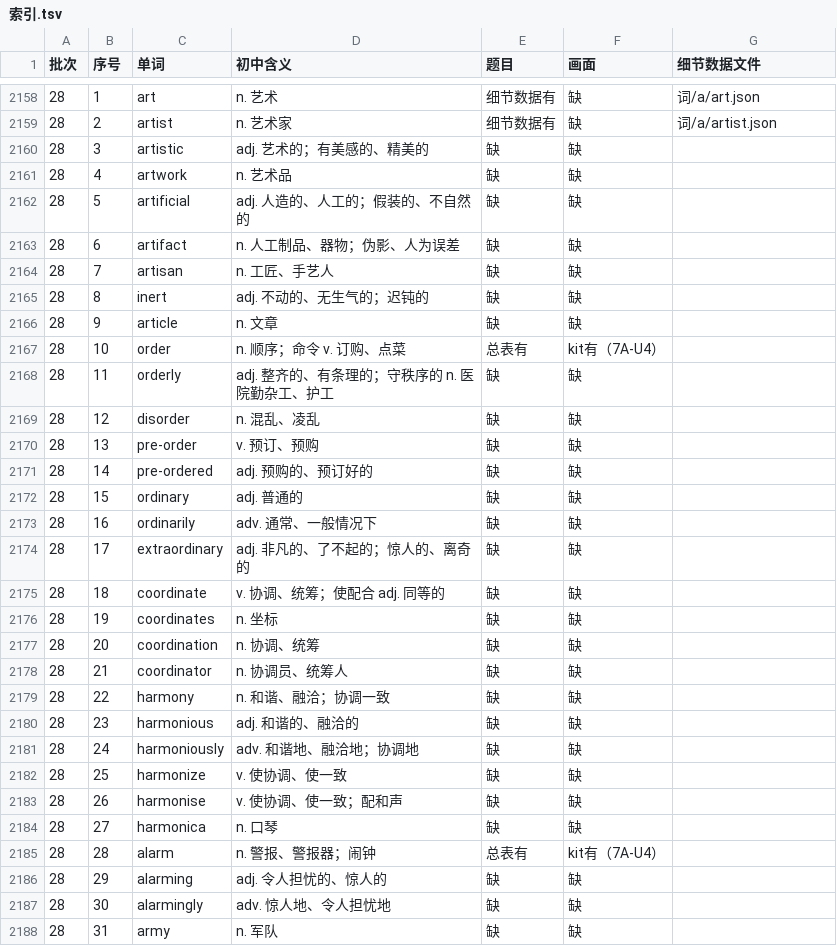
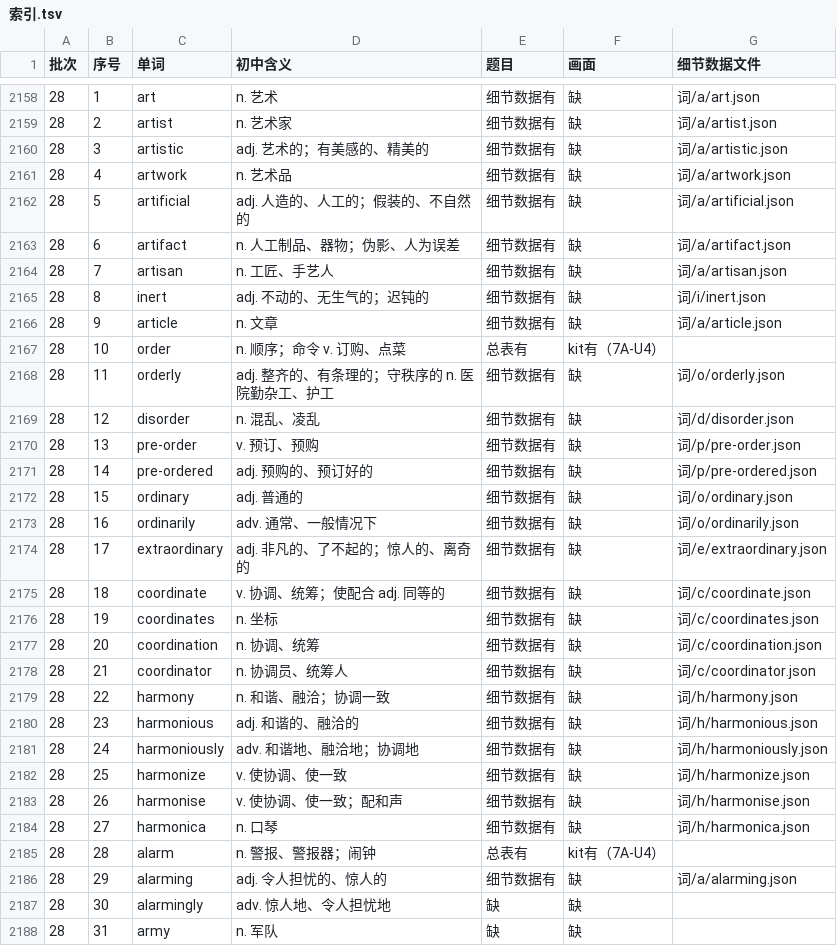
Before and after one commit to Jacklee15333/ciyuanchaifeng, a TSV file: 总表视频细节数据/索引.tsv, drawn as a sheet; only a part is shown, gaps mark what is left out.

Commit message:
总表视频细节数据：题目第 25 批完成（artistic … alarming 25 个词）；累计 2175 个词

```diff
--- a/总表视频细节数据/索引.tsv
+++ b/总表视频细节数据/索引.tsv
@@ -2159,29 +2159,29 @@
 28	2	artist	n. 艺术家	细节数据有	缺	词/a/artist.json
-28	3	artistic	adj. 艺术的；有美感的、精美的	缺	缺	
-28	4	artwork	n. 艺术品	缺	缺	
-28	5	artificial	adj. 人造的、人工的；假装的、不自然的	缺	缺	
-28	6	artifact	n. 人工制品、器物；伪影、人为误差	缺	缺	
-28	7	artisan	n. 工匠、手艺人	缺	缺	
-28	8	inert	adj. 不动的、无生气的；迟钝的	缺	缺	
-28	9	article	n. 文章	缺	缺	
+28	3	artistic	adj. 艺术的；有美感的、精美的	细节数据有	缺	词/a/artistic.json
+28	4	artwork	n. 艺术品	细节数据有	缺	词/a/artwork.json
+28	5	artificial	adj. 人造的、人工的；假装的、不自然的	细节数据有	缺	词/a/artificial.json
+28	6	artifact	n. 人工制品、器物；伪影、人为误差	细节数据有	缺	词/a/artifact.json
+28	7	artisan	n. 工匠、手艺人	细节数据有	缺	词/a/artisan.json
+28	8	inert	adj. 不动的、无生气的；迟钝的	细节数据有	缺	词/i/inert.json
+28	9	article	n. 文章	细节数据有	缺	词/a/article.json
 28	10	order	n. 顺序；命令 v. 订购、点菜	总表有	kit有（7A-U4）	
-28	11	orderly	adj. 整齐的、有条理的；守秩序的 n. 医院勤杂工、护工	缺	缺	
-28	12	disorder	n. 混乱、凌乱	缺	缺	
-28	13	pre-order	v. 预订、预购	缺	缺	
-28	14	pre-ordered	adj. 预购的、预订好的	缺	缺	
-28	15	ordinary	adj. 普通的	缺	缺	
-28	16	ordinarily	adv. 通常、一般情况下	缺	缺	
-28	17	extraordinary	adj. 非凡的、了不起的；惊人的、离奇的	缺	缺	
-28	18	coordinate	v. 协调、统筹；使配合 adj. 同等的	缺	缺	
-28	19	coordinates	n. 坐标	缺	缺	
-28	20	coordination	n. 协调、统筹	缺	缺	
-28	21	coordinator	n. 协调员、统筹人	缺	缺	
-28	22	harmony	n. 和谐、融洽；协调一致	缺	缺	
-28	23	harmonious	adj. 和谐的、融洽的	缺	缺	
-28	24	harmoniously	adv. 和谐地、融洽地；协调地	缺	缺	
-28	25	harmonize	v. 使协调、使一致	缺	缺	
-28	26	harmonise	v. 使协调、使一致；配和声	缺	缺	
-28	27	harmonica	n. 口琴	缺	缺	
+28	11	orderly	adj. 整齐的、有条理的；守秩序的 n. 医院勤杂工、护工	细节数据有	缺	词/o/orderly.json
+28	12	disorder	n. 混乱、凌乱	细节数据有	缺	词/d/disorder.json
+28	13	pre-order	v. 预订、预购	细节数据有	缺	词/p/pre-order.json
+28	14	pre-ordered	adj. 预购的、预订好的	细节数据有	缺	词/p/pre-ordered.json
+28	15	ordinary	adj. 普通的	细节数据有	缺	词/o/ordinary.json
+28	16	ordinarily	adv. 通常、一般情况下	细节数据有	缺	词/o/ordinarily.json
+28	17	extraordinary	adj. 非凡的、了不起的；惊人的、离奇的	细节数据有	缺	词/e/extraordinary.json
+28	18	coordinate	v. 协调、统筹；使配合 adj. 同等的	细节数据有	缺	词/c/coordinate.json
+28	19	coordinates	n. 坐标	细节数据有	缺	词/c/coordinates.json
+28	20	coordination	n. 协调、统筹	细节数据有	缺	词/c/coordination.json
+28	21	coordinator	n. 协调员、统筹人	细节数据有	缺	词/c/coordinator.json
+28	22	harmony	n. 和谐、融洽；协调一致	细节数据有	缺	词/h/harmony.json
+28	23	harmonious	adj. 和谐的、融洽的	细节数据有	缺	词/h/harmonious.json
+28	24	harmoniously	adv. 和谐地、融洽地；协调地	细节数据有	缺	词/h/harmoniously.json
+28	25	harmonize	v. 使协调、使一致	细节数据有	缺	词/h/harmonize.json
+28	26	harmonise	v. 使协调、使一致；配和声	细节数据有	缺	词/h/harmonise.json
+28	27	harmonica	n. 口琴	细节数据有	缺	词/h/harmonica.json
 28	28	alarm	n. 警报、警报器；闹钟	总表有	kit有（7A-U4）	
-28	29	alarming	adj. 令人担忧的、惊人的	缺	缺	
+28	29	alarming	adj. 令人担忧的、惊人的	细节数据有	缺	词/a/alarming.json
 28	30	alarmingly	adv. 惊人地、令人担忧地	缺	缺	
```
Also changed, not shown: 26 other files.
